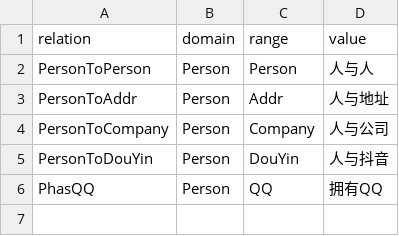
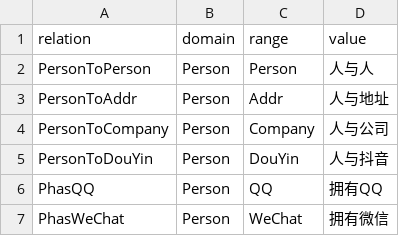
Before and after one commit to xiaocuigit/sementic_server, a CSV file: sementic_server/data/ontology/default_relation.csv, drawn as a sheet; the diff names each change by its address in the sheet, - before the commit and + after, or states it on an @@ line.

```diff
--- a/sementic_server/data/ontology/default_relation.csv
+++ b/sementic_server/data/ontology/default_relation.csv
+row 7: PhasWeChat | Person | WeChat | 拥有微信
```
Also changed, not shown: 3 other files.
